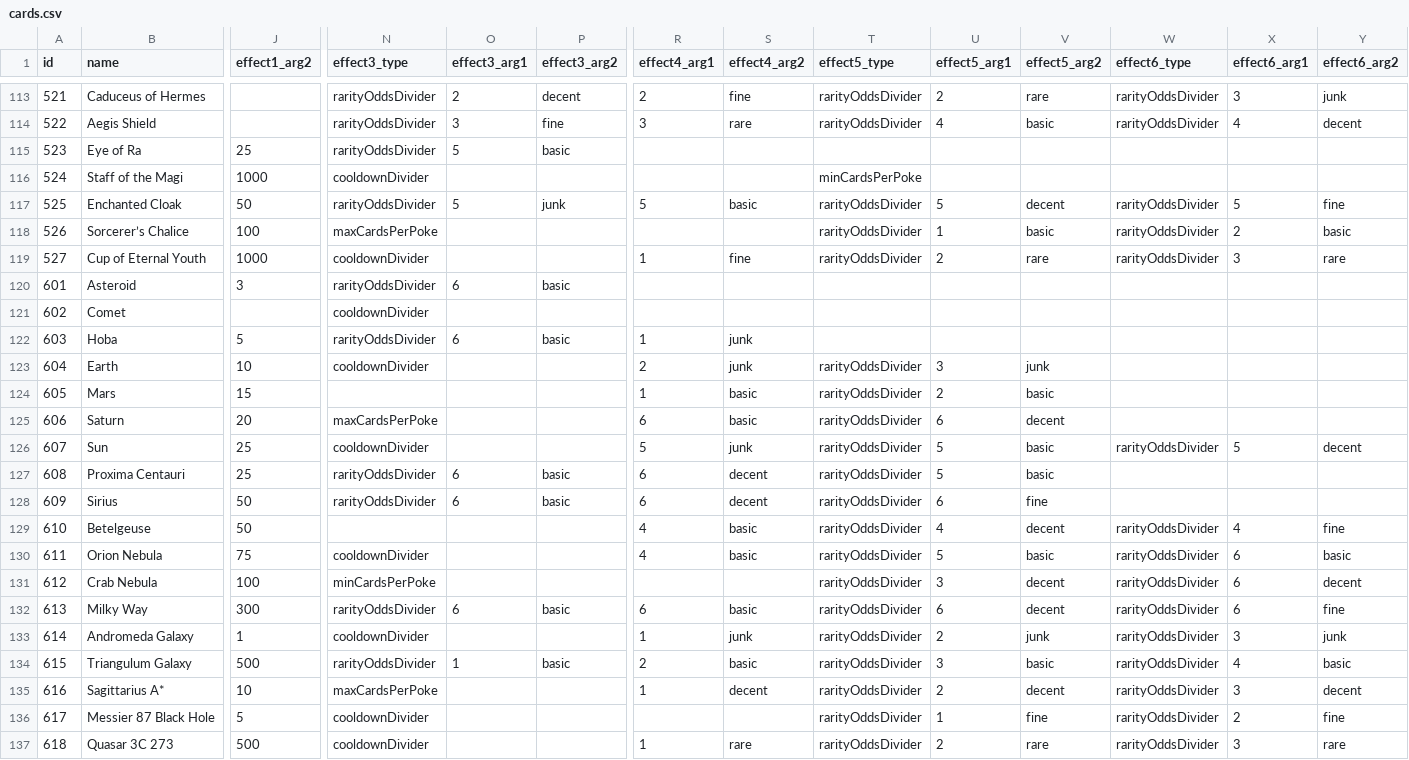
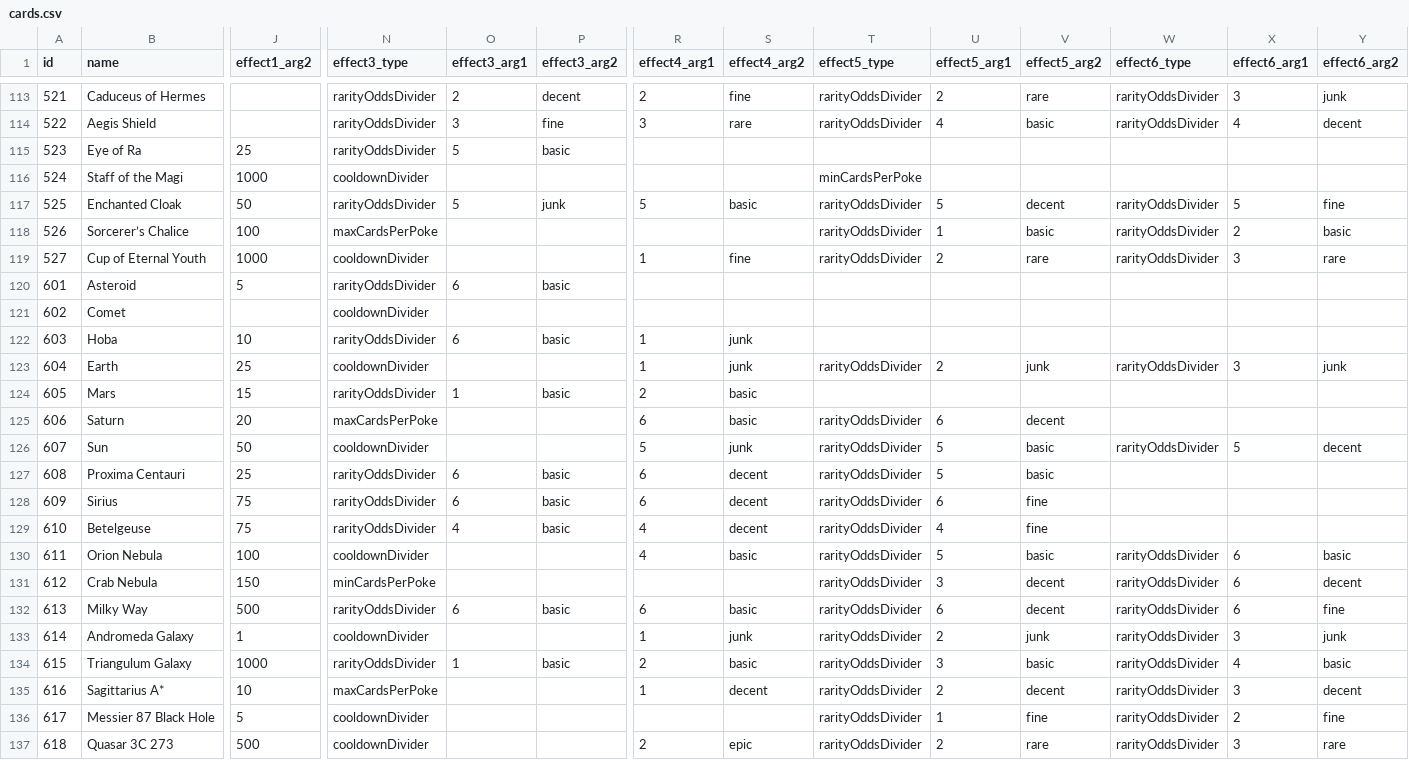
Before and after one commit to ssiatkowski/degens-idle, a CSV file: ccg/js/cards.csv, drawn as a sheet; only a part is shown, gaps mark what is left out; the diff covers the shown part only; the diff names each change by its address in the sheet, - before the commit and + after, or states it on an @@ line.

```diff
--- a/ccg/js/cards.csv
+++ b/ccg/js/cards.csv
-J120 (effect1_arg2): 3
+J120 (effect1_arg2): 5
-J122 (effect1_arg2): 5
+J122 (effect1_arg2): 10
-J123 (effect1_arg2): 10
+J123 (effect1_arg2): 25
-R123 (effect4_arg1): 2
+R123 (effect4_arg1): 1
-U123 (effect5_arg1): 3
+U123 (effect5_arg1): 2
-W123 (effect6_type): (empty)
+W123 (effect6_type): rarityOddsDivider
-X123 (effect6_arg1): (empty)
+X123 (effect6_arg1): 3
-Y123 (effect6_arg2): (empty)
+Y123 (effect6_arg2): junk
-N124 (effect3_type): (empty)
+N124 (effect3_type): rarityOddsDivider
-O124 (effect3_arg1): (empty)
+O124 (effect3_arg1): 1
-P124 (effect3_arg2): (empty)
+P124 (effect3_arg2): basic
-R124 (effect4_arg1): 1
+R124 (effect4_arg1): 2
-T124 (effect5_type): rarityOddsDivider
+T124 (effect5_type): (empty)
-U124 (effect5_arg1): 2
+U124 (effect5_arg1): (empty)
-V124 (effect5_arg2): basic
+V124 (effect5_arg2): (empty)
-J126 (effect1_arg2): 25
+J126 (effect1_arg2): 50
-J128:J129 (effect1_arg2): 50
+J128:J129 (effect1_arg2): 75
-N129 (effect3_type): (empty)
+N129 (effect3_type): rarityOddsDivider
-O129 (effect3_arg1): (empty)
+O129 (effect3_arg1): 4
-P129 (effect3_arg2): (empty)
+P129 (effect3_arg2): basic
-S129 (effect4_arg2): basic
+S129 (effect4_arg2): decent
-V129 (effect5_arg2): decent
+V129 (effect5_arg2): fine
-W129 (effect6_type): rarityOddsDivider
+W129 (effect6_type): (empty)
-X129 (effect6_arg1): 4
+X129 (effect6_arg1): (empty)
-Y129 (effect6_arg2): fine
+Y129 (effect6_arg2): (empty)
-J130 (effect1_arg2): 75
+J130 (effect1_arg2): 100
-J131 (effect1_arg2): 100
+J131 (effect1_arg2): 150
-J132 (effect1_arg2): 300
+J132 (effect1_arg2): 500
-J134 (effect1_arg2): 500
+J134 (effect1_arg2): 1000
-R137 (effect4_arg1): 1
+R137 (effect4_arg1): 2
-S137 (effect4_arg2): rare
+S137 (effect4_arg2): epic
```
Also changed, not shown: 162 edited cells elsewhere in this file, 11 other files.
